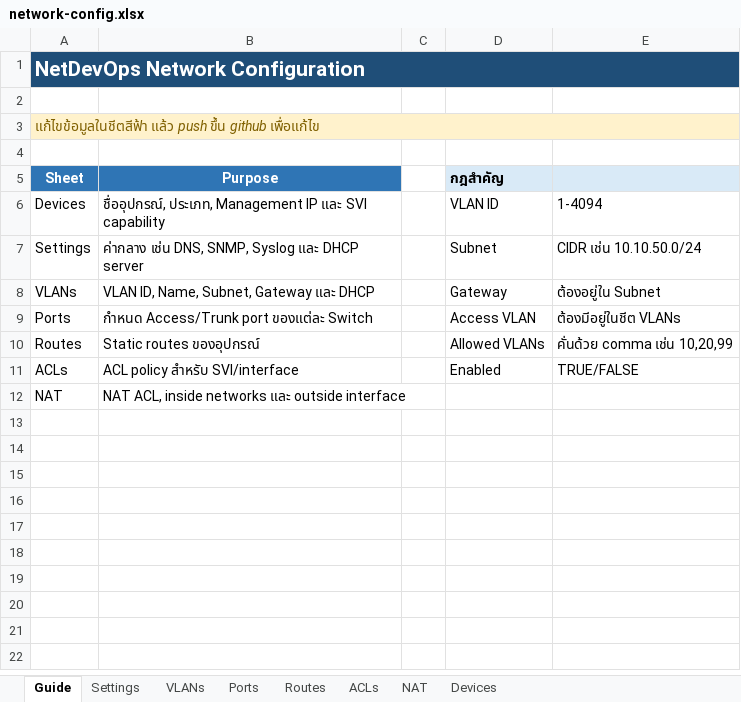
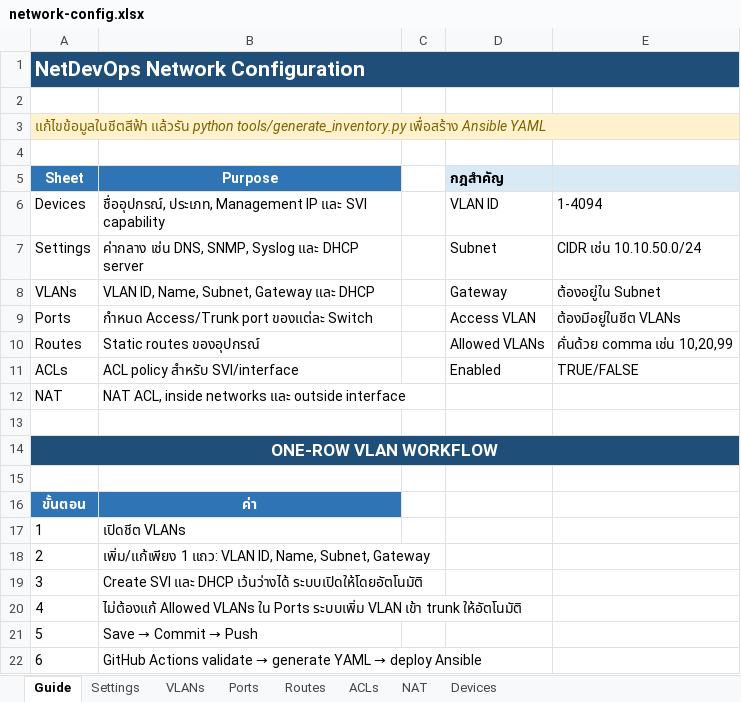
Before and after one commit to getzaa456/netdevops-project, an Excel workbook: network-config.xlsx, sheet Guide, drawn as a sheet; values as stored, in another font and other column widths than the file's, no borders; the diff names each change by its address in the sheet, - before the commit and + after, or states it on an @@ line.

Commit message:
feat: support one-row vlan provisioning

```diff
--- a/network-config.xlsx (sheet Guide)
+++ b/network-config.xlsx (sheet Guide)
-A3 (Sheet): แก้ไขข้อมูลในชีตสีฟ้า แล้ว push ขึ้น github เพื่อแก้ไข
+A3 (Sheet): แก้ไขข้อมูลในชีตสีฟ้า แล้วรัน python tools/generate_inventory.py เพื่อสร้าง Ansible YAML
+row 13: (empty)
+row 14: ONE-ROW VLAN WORKFLOW
+row 15: (empty)
+row 16: ขั้นตอน | ค่า
+row 17: 1 | เปิดชีต VLANs
+row 18: 2 | เพิ่ม/แก้เพียง 1 แถว: VLAN ID, Name, Subnet, Gateway
+row 19: 3 | Create SVI และ DHCP เว้นว่างได้ ระบบเปิดให้โดยอัตโนมัติ
+row 20: 4 | ไม่ต้องแก้ Allowed VLANs ใน Ports ระบบเพิ่ม VLAN เข้า trunk ให้อัตโนมัติ
+row 21: 5 | Save → Commit → Push
+row 22: 6 | GitHub Actions validate → generate YAML → deploy Ansible
```
Also changed, not shown: sheet VLANs, sheet Ports, 1 other file.
